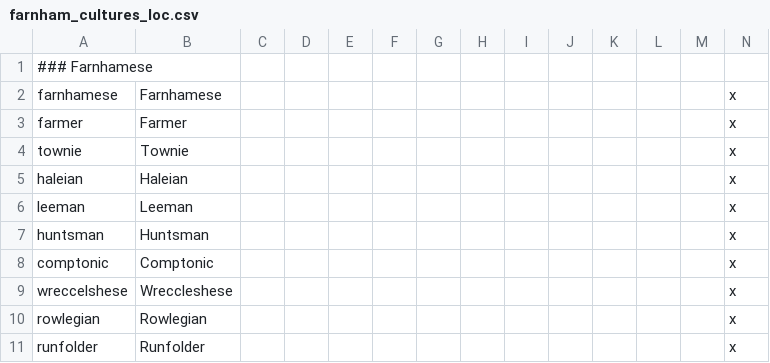
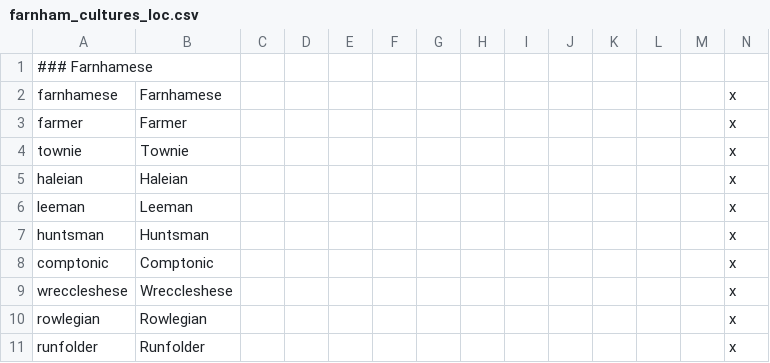
Before and after one commit to Pelinal/FarnhamMod, a CSV file: localisation/farnham_cultures_loc.csv, drawn as a sheet; only a part is shown.

```diff
--- a/localisation/farnham_cultures_loc.csv
+++ b/localisation/farnham_cultures_loc.csv
@@ -8,3 +8,3 @@ huntsman;Huntsman;;;;;;;;;;;;x
 comptonic;Comptonic;;;;;;;;;;;;x
-wreccelshese;Wreccleshese;;;;;;;;;;;;x
+wreccleshese;Wreccleshese;;;;;;;;;;;;x
 rowlegian;Rowlegian;;;;;;;;;;;;x
```
Also changed, not shown: localisation/weydon_localisation.csv, 1 other file.
